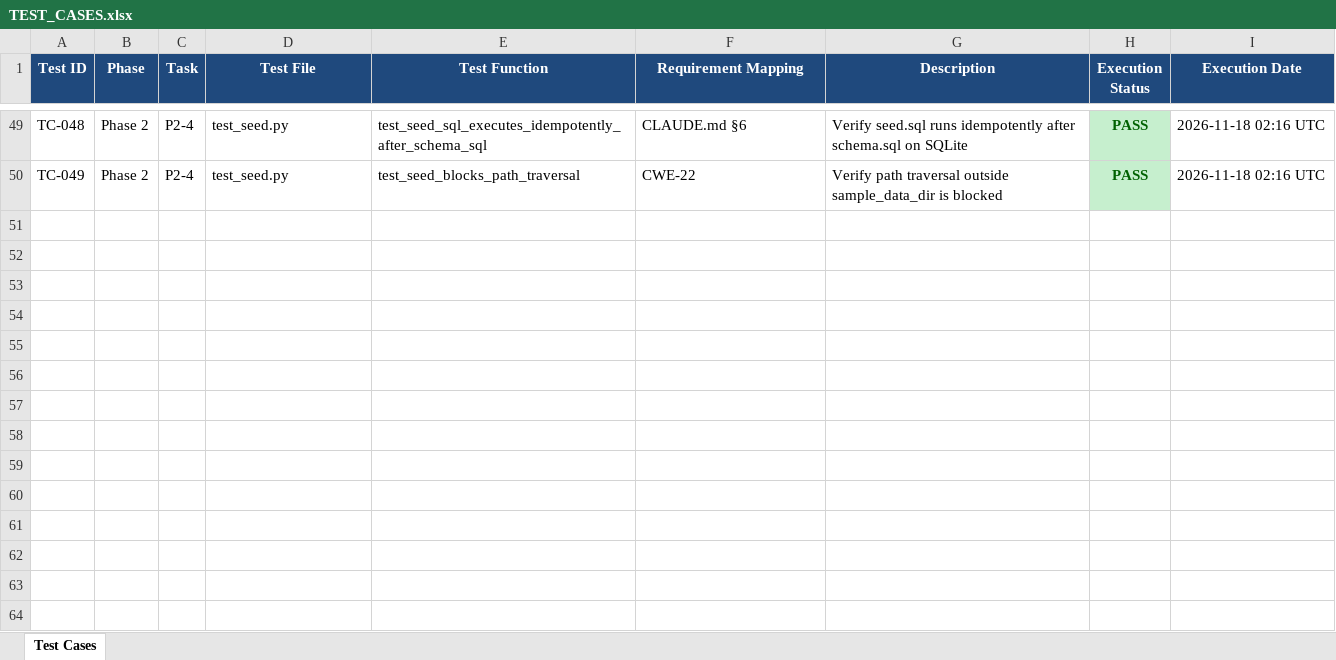
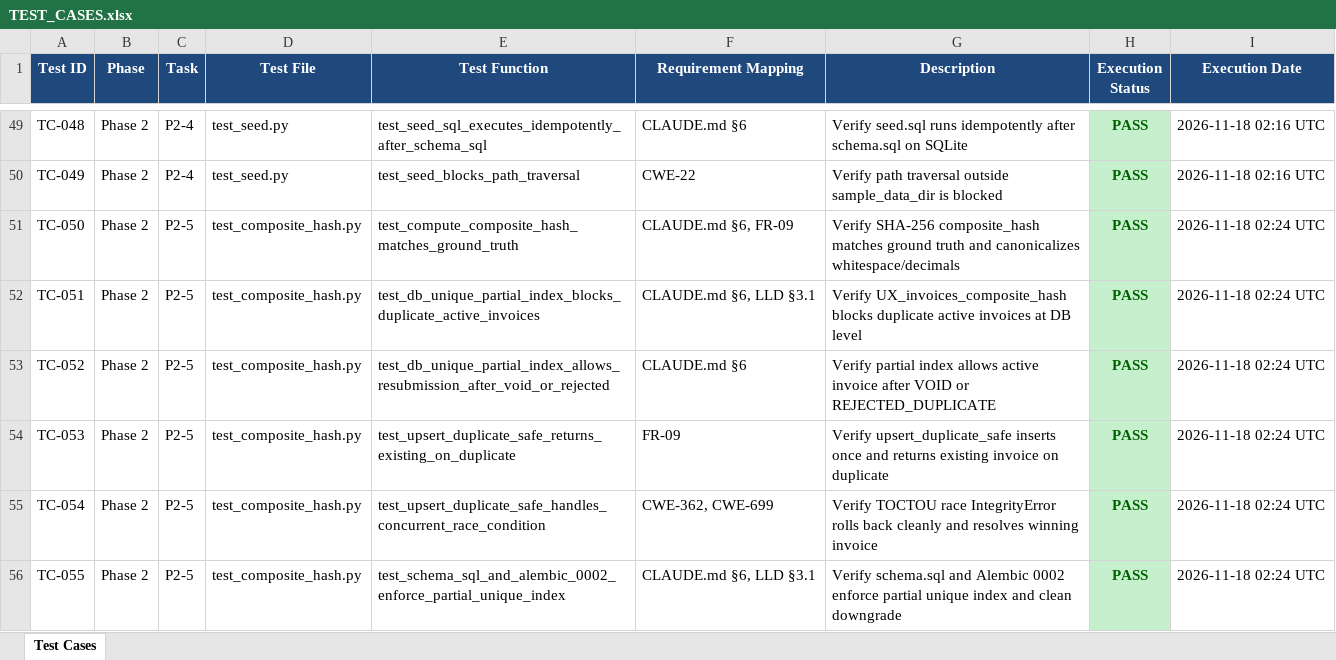
Before and after one commit to lokesh-repaka/enterprise-ap-invoice-automation, an Excel workbook: docs/TEST_CASES.xlsx, sheet Test Cases, drawn as a sheet; only a part is shown, gaps mark what is left out; values as stored, in another font and other column widths than the file's, no borders; the diff names each change by its address in the sheet, - before the commit and + after, or states it on an @@ line.

Commit message:
feat(p2-5): add composite_hash partial unique index, Alembic migration 0002, and race-safe upsert

```diff
--- a/docs/TEST_CASES.xlsx (sheet Test Cases)
+++ b/docs/TEST_CASES.xlsx (sheet Test Cases)
+row 51: TC-050 | Phase 2 | P2-5 | test_composite_hash.py | test_compute_composite_hash_matches_ground_truth | CLAUDE.md §6, FR-09 | Verify SHA-256 composite_hash matches ground truth and canonicalizes whitespace/decimals | PASS | 2026-11-18 02:24 UTC
+row 52: TC-051 | Phase 2 | P2-5 | test_composite_hash.py | test_db_unique_partial_index_blocks_duplicate_active_invoices | CLAUDE.md §6, LLD §3.1 | Verify UX_invoices_composite_hash blocks duplicate active invoices at DB level | PASS | 2026-11-18 02:24 UTC
+row 53: TC-052 | Phase 2 | P2-5 | test_composite_hash.py | test_db_unique_partial_index_allows_resubmission_after_void_or_rejected | CLAUDE.md §6 | Verify partial index allows active invoice after VOID or REJECTED_DUPLICATE | PASS | 2026-11-18 02:24 UTC
+row 54: TC-053 | Phase 2 | P2-5 | test_composite_hash.py | test_upsert_duplicate_safe_returns_existing_on_duplicate | FR-09 | Verify upsert_duplicate_safe inserts once and returns existing invoice on duplicate | PASS | 2026-11-18 02:24 UTC
+row 55: TC-054 | Phase 2 | P2-5 | test_composite_hash.py | test_upsert_duplicate_safe_handles_concurrent_race_condition | CWE-362, CWE-699 | Verify TOCTOU race IntegrityError rolls back cleanly and resolves winning invoice | PASS | 2026-11-18 02:24 UTC
+row 56: TC-055 | Phase 2 | P2-5 | test_composite_hash.py | test_schema_sql_and_alembic_0002_enforce_partial_unique_index | CLAUDE.md §6, LLD §3.1 | Verify schema.sql and Alembic 0002 enforce partial unique index and clean downgrade | PASS | 2026-11-18 02:24 UTC
```
Also changed, not shown: docs/SECURITY_VULNERABILITIES.xlsx, 8 other files.
